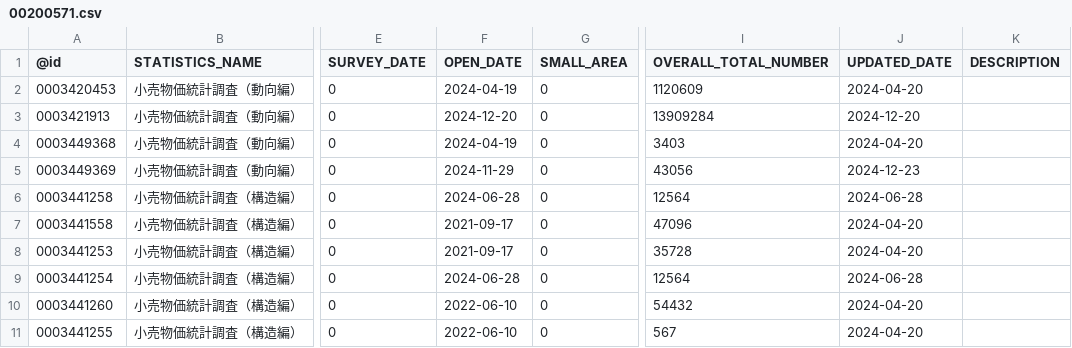
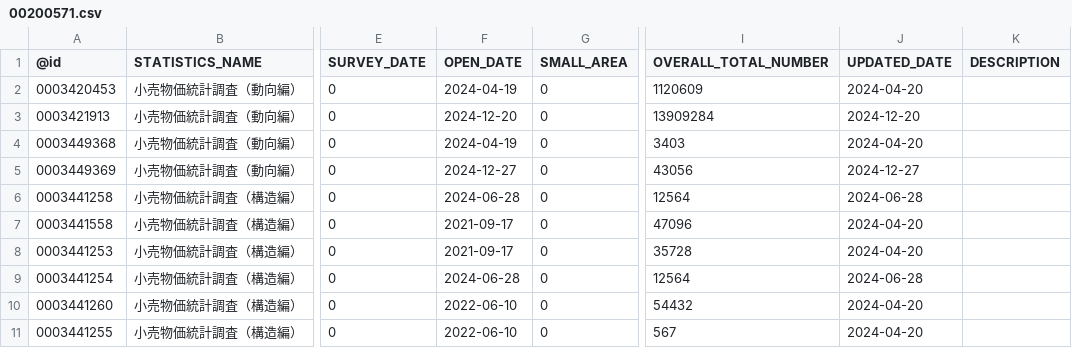
Before and after one commit to tsutomu-nagano/statibyte, a CSV file: resource/table/00200571.csv, drawn as a sheet; only a part is shown, gaps mark what is left out; the diff names each change by its address in the sheet, - before the commit and + after, or states it on an @@ line.

```diff
--- a/resource/table/00200571.csv
+++ b/resource/table/00200571.csv
-F5 (OPEN_DATE): 2024-11-29
+F5 (OPEN_DATE): 2024-12-27
-J5 (UPDATED_DATE): 2024-12-23
+J5 (UPDATED_DATE): 2024-12-27
```
Also changed, not shown: resource/table/00200523.csv, resource/table/00200544.csv, 8 other files.
